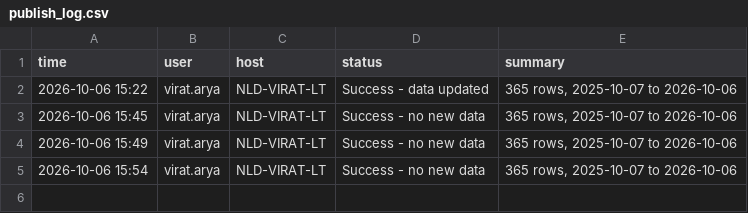
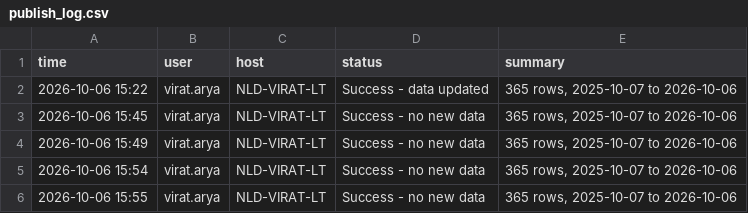
Before and after one commit to FolderNew/Shared-Scheduler, a CSV file: data/publish_log.csv, drawn as a sheet.

Commit message:
Success - no new data - 2026-10-06 15:55 by virat.arya

```diff
--- a/data/publish_log.csv
+++ b/data/publish_log.csv
@@ -5 +5,2 @@ time,user,host,status,summary
 2026-10-06 15:54,virat.arya,NLD-VIRAT-LT,Success - no new data,"365 rows, 2025-10-07 to 2026-10-06"
+2026-10-06 15:55,virat.arya,NLD-VIRAT-LT,Success - no new data,"365 rows, 2025-10-07 to 2026-10-06"
```
